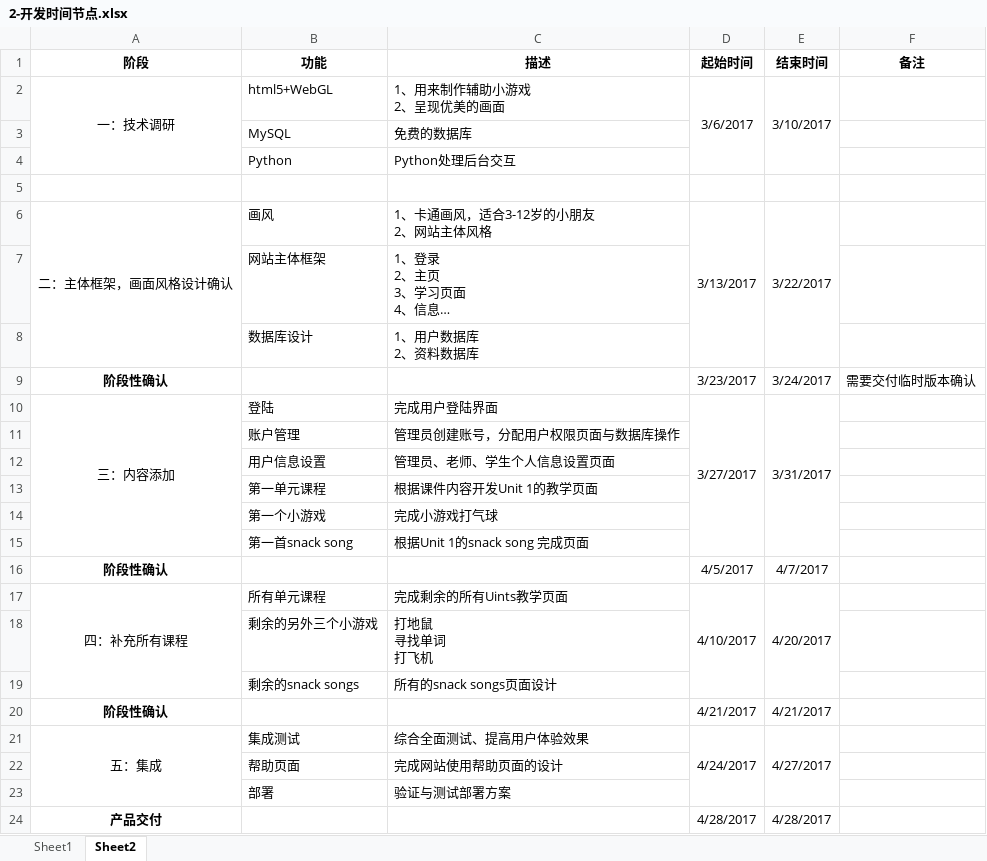
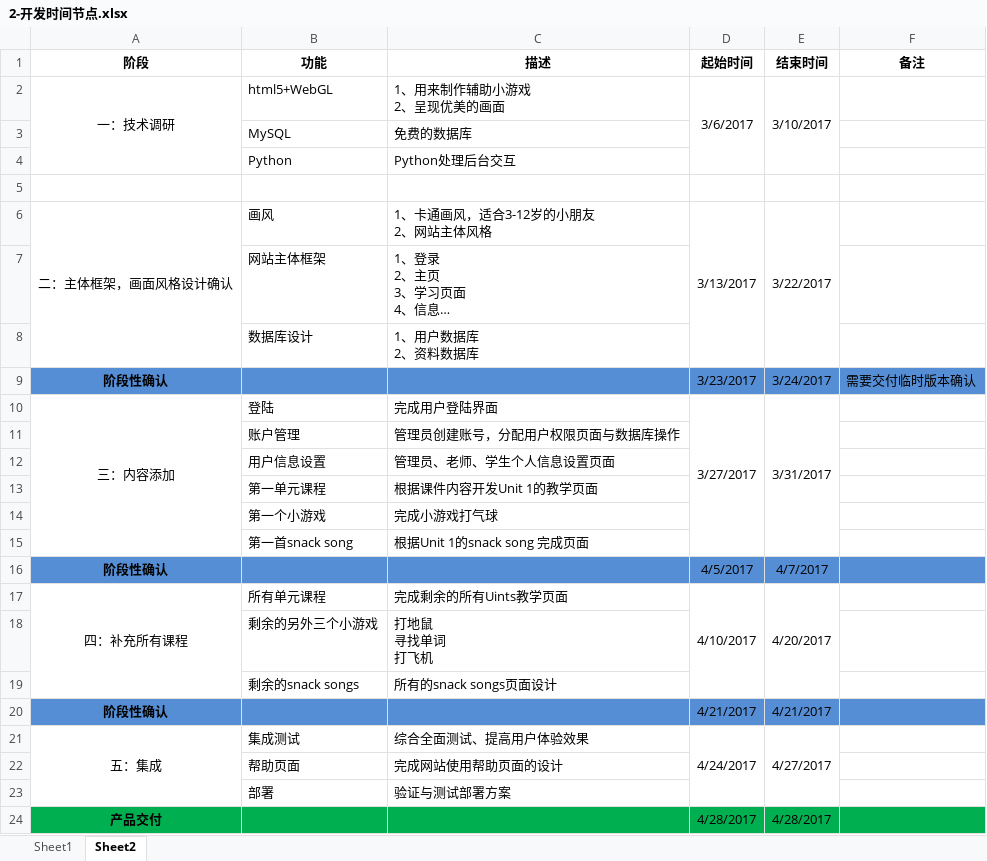
Before and after one commit to Glenn-Li/MeiHua, an Excel workbook: 2-一期需求-计划/2-开发时间节点.xlsx, sheet Sheet2, drawn as a sheet; long unchanged cells end in …; values as stored, in another font and other column widths than the file's, no borders; the diff names each change by its address in the sheet, - before the commit and + after, or states it on an @@ line.

```diff
--- a/2-一期需求-计划/2-开发时间节点.xlsx (sheet Sheet2)
+++ b/2-一期需求-计划/2-开发时间节点.xlsx (sheet Sheet2)
-A9:F9 fill: none
+A9:F9 fill: #558ED5
-A16:F16 fill: none
+A16:F16 fill: #558ED5
-A20:F20 fill: none
+A20:F20 fill: #558ED5
-A24:F24 fill: none
+A24:F24 fill: #00B050
```
Also changed, not shown: 2-一期需求-计划/1-需求说明.xlsx.
